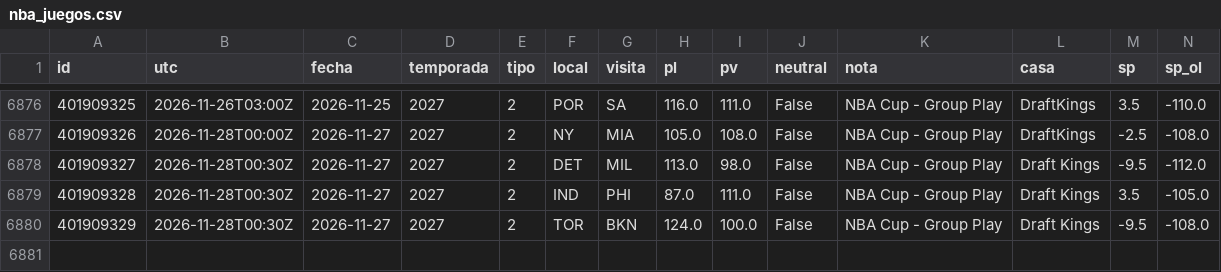
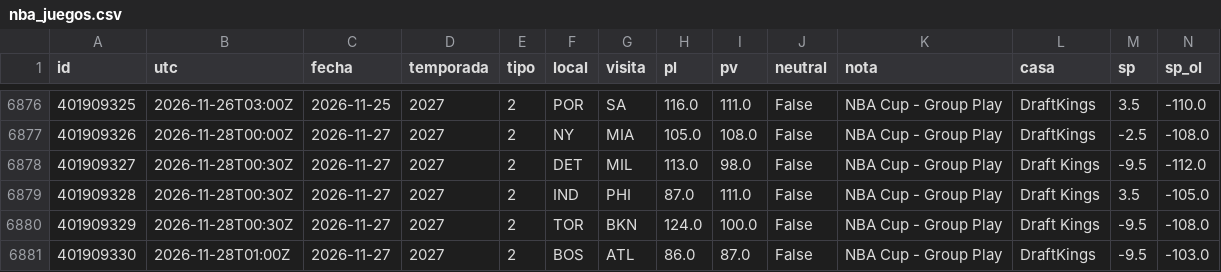
Before and after one commit to robertoaguilar1912-del/laliga-analisis, a CSV file: data/raw/nba_juegos.csv, drawn as a sheet; only a part is shown, gaps mark what is left out; rows hold the shown columns only; the diff names each change by its address in the sheet, - before the commit and + after, or states it on an @@ line.

```diff
--- a/data/raw/nba_juegos.csv
+++ b/data/raw/nba_juegos.csv
+row 6881: 401909330 | 2026-11-28T01:00Z | 2026-11-27 | 2027 | 2 | BOS | ATL | 86.0 | 87.0 | False | NBA Cup - Group Play | DraftKings | -9.5 | -103.0
```
Also changed, not shown: data/raw/nba_box_2027.csv, 14 other files.
